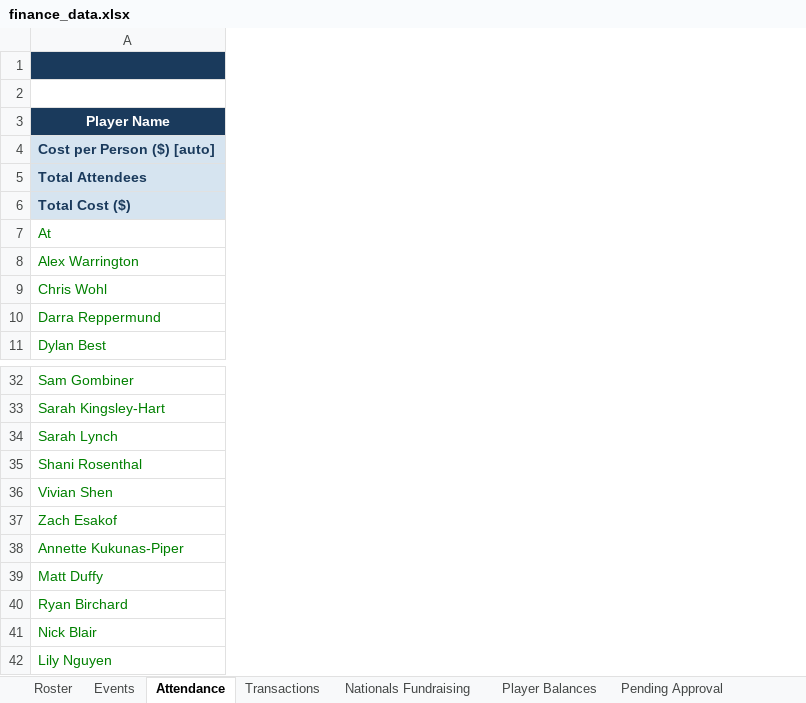
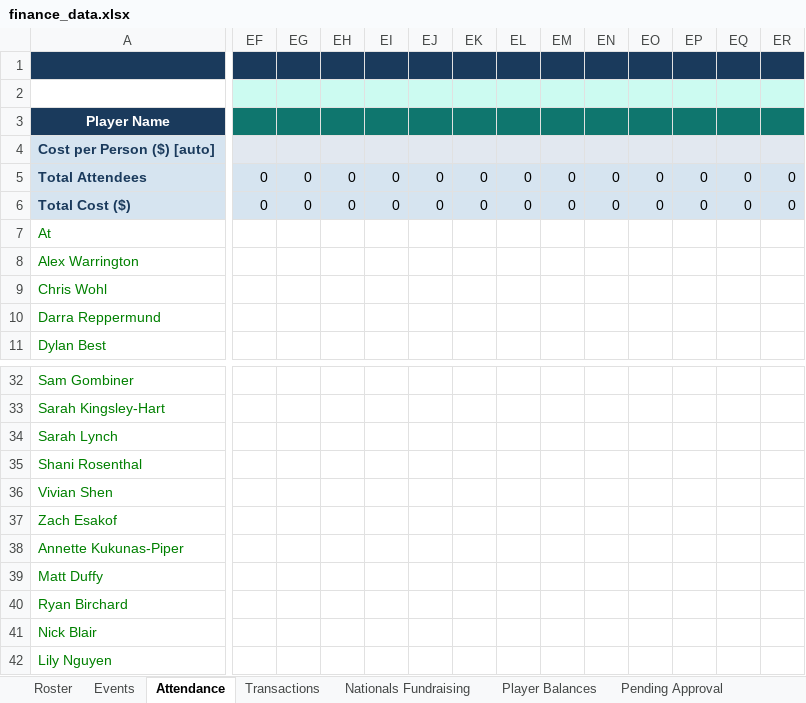
Before and after one commit to jakepmurray/port-finances-26, an Excel workbook: finance_data.xlsx, sheet Attendance, drawn as a sheet; only a part is shown, gaps mark what is left out; values as stored, in another font and other column widths than the file's, no borders; charts and pictures not drawn; the diff covers the shown part only; the diff names each change by its address in the sheet, - before the commit and + after, or states it on an @@ line.

```diff
--- a/finance_data.xlsx (sheet Attendance)
+++ b/finance_data.xlsx (sheet Attendance)
+column EF, rows 5-6: 0 | 0
+column EG, rows 5-6: 0 | 0
+column EH, rows 5-6: 0 | 0
+column EI, rows 5-6: 0 | 0
+column EJ, rows 5-6: 0 | 0
+column EK, rows 5-6: 0 | 0
+column EL, rows 5-6: 0 | 0
+column EM, rows 5-6: 0 | 0
+column EN, rows 5-6: 0 | 0
+column EO, rows 5-6: 0 | 0
+column EP, rows 5-6: 0 | 0
+column EQ, rows 5-6: 0 | 0
+column ER, rows 5-6: 0 | 0
```
Also changed, not shown: 30 added columns and 4 edited cells elsewhere in this sheet, sheet Transactions, sheet Player Balances, sheet Roster, sheet Nationals Fundraising, sheet Dashboard, sheet Events, formulas that keep their value.
